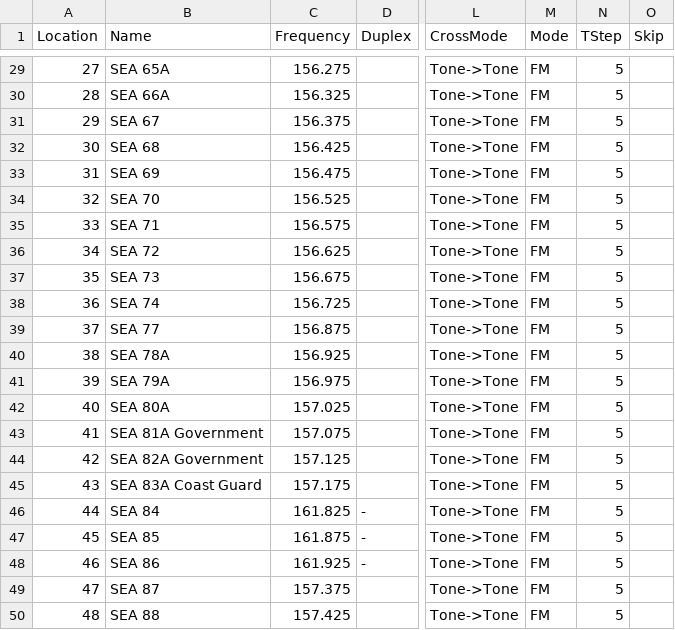
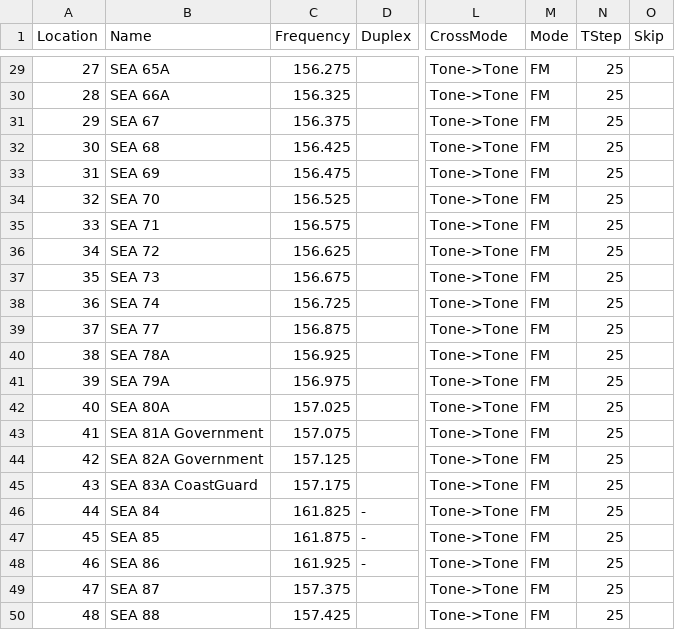
Before and after one commit to unarj/chirp-csv, a CSV file: us-MARINE.csv, drawn as a sheet; only a part is shown, gaps mark what is left out; the diff covers the shown part only; the diff names each change by its address in the sheet, - before the commit and + after, or states it on an @@ line.

```diff
--- a/us-MARINE.csv
+++ b/us-MARINE.csv
-N29:N50 (TStep): 5
+N29:N50 (TStep): 25
-B45 (Name): SEA 83A Coast Guard
+B45 (Name): SEA 83A CoastGuard
```
Also changed, not shown: 36 edited cells elsewhere in this file, us-CallingFrequencies.csv, us-CitizenBand.csv, 2 other files.
